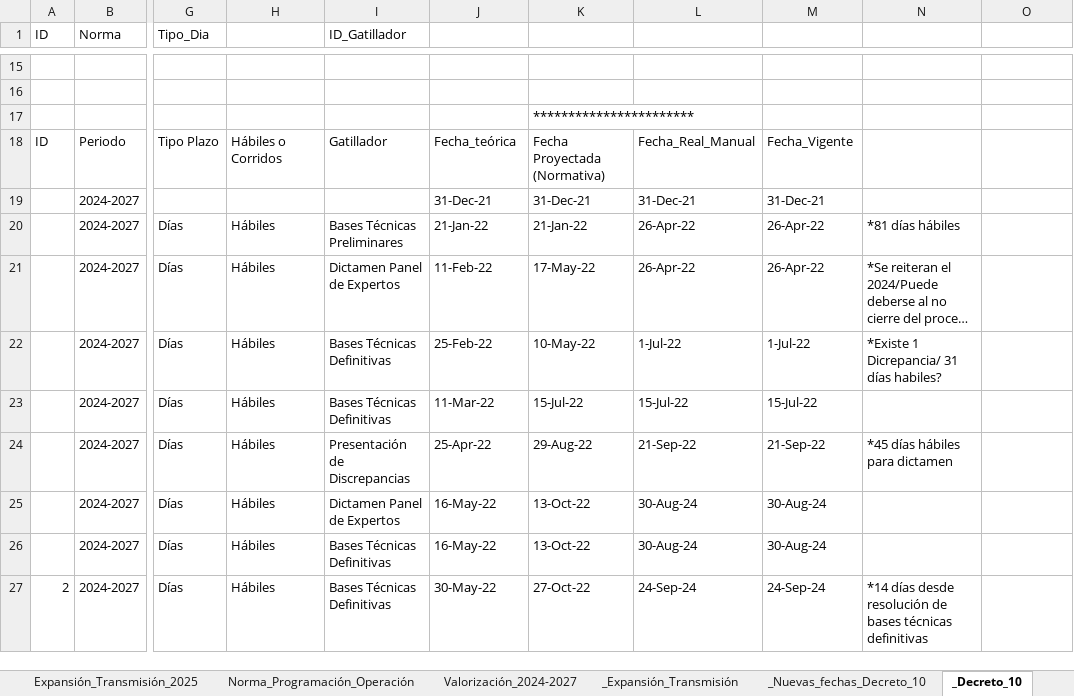
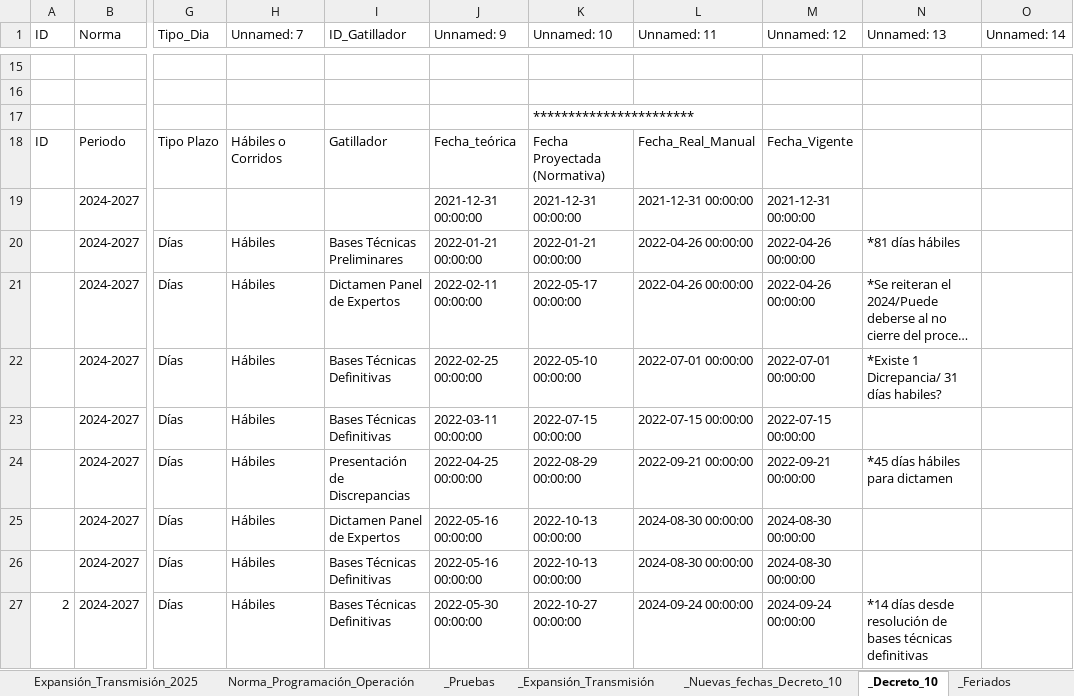
Before and after one commit to jmeneses-ctrl/Linea-de-tiempo, an Excel workbook: db_decreto10.xlsx, sheet _Decreto_10, drawn as a sheet; only a part is shown, gaps mark what is left out; long unchanged cells end in …; values as stored, in another font and other column widths than the file's, no cell formats; charts and pictures not drawn; the diff covers the shown part only; the diff names each change by its address in the sheet, - before the commit and + after, or states it on an @@ line.

```diff
--- a/db_decreto10.xlsx (sheet _Decreto_10)
+++ b/db_decreto10.xlsx (sheet _Decreto_10)
@@ sheet tab unhidden: _Pruebas @@
-H1: (empty)
+H1: Unnamed: 7
-J1: (empty)
+J1: Unnamed: 9
-K1: (empty)
+K1: Unnamed: 10
-L1: (empty)
+L1: Unnamed: 11
-M1: (empty)
+M1: Unnamed: 12
-N1: (empty)
+N1: Unnamed: 13
-O1: (empty)
+O1: Unnamed: 14
-J19 (Unnamed: 9): 31-Dec-21
+J19 (Unnamed: 9): 2021-12-31 00:00:00
-K19 (Unnamed: 10): 31-Dec-21
+K19 (Unnamed: 10): 2021-12-31 00:00:00
-L19 (Unnamed: 11): 31-Dec-21
+L19 (Unnamed: 11): 2021-12-31 00:00:00
-M19 (Unnamed: 12): 31-Dec-21
+M19 (Unnamed: 12): 2021-12-31 00:00:00
-J20 (Unnamed: 9): 21-Jan-22
+J20 (Unnamed: 9): 2022-01-21 00:00:00
-K20 (Unnamed: 10): 21-Jan-22
+K20 (Unnamed: 10): 2022-01-21 00:00:00
-L20:L21 (Unnamed: 11): 26-Apr-22
+L20:L21 (Unnamed: 11): 2022-04-26 00:00:00
-M20:M21 (Unnamed: 12): 26-Apr-22
+M20:M21 (Unnamed: 12): 2022-04-26 00:00:00
-J21 (Unnamed: 9): 11-Feb-22
+J21 (Unnamed: 9): 2022-02-11 00:00:00
-K21 (Unnamed: 10): 17-May-22
+K21 (Unnamed: 10): 2022-05-17 00:00:00
-J22 (Unnamed: 9): 25-Feb-22
+J22 (Unnamed: 9): 2022-02-25 00:00:00
-K22 (Unnamed: 10): 10-May-22
+K22 (Unnamed: 10): 2022-05-10 00:00:00
-L22 (Unnamed: 11): 1-Jul-22
+L22 (Unnamed: 11): 2022-07-01 00:00:00
-M22 (Unnamed: 12): 1-Jul-22
+M22 (Unnamed: 12): 2022-07-01 00:00:00
-J23 (Unnamed: 9): 11-Mar-22
+J23 (Unnamed: 9): 2022-03-11 00:00:00
-K23 (Unnamed: 10): 15-Jul-22
+K23 (Unnamed: 10): 2022-07-15 00:00:00
-L23 (Unnamed: 11): 15-Jul-22
+L23 (Unnamed: 11): 2022-07-15 00:00:00
-M23 (Unnamed: 12): 15-Jul-22
+M23 (Unnamed: 12): 2022-07-15 00:00:00
-J24 (Unnamed: 9): 25-Apr-22
+J24 (Unnamed: 9): 2022-04-25 00:00:00
-K24 (Unnamed: 10): 29-Aug-22
+K24 (Unnamed: 10): 2022-08-29 00:00:00
-L24 (Unnamed: 11): 21-Sep-22
+L24 (Unnamed: 11): 2022-09-21 00:00:00
-M24 (Unnamed: 12): 21-Sep-22
+M24 (Unnamed: 12): 2022-09-21 00:00:00
-J25:J26 (Unnamed: 9): 16-May-22
+J25:J26 (Unnamed: 9): 2022-05-16 00:00:00
-K25:K26 (Unnamed: 10): 13-Oct-22
+K25:K26 (Unnamed: 10): 2022-10-13 00:00:00
-L25:L26 (Unnamed: 11): 30-Aug-24
+L25:L26 (Unnamed: 11): 2024-08-30 00:00:00
-M25:M26 (Unnamed: 12): 30-Aug-24
+M25:M26 (Unnamed: 12): 2024-08-30 00:00:00
-J27 (Unnamed: 9): 30-May-22
+J27 (Unnamed: 9): 2022-05-30 00:00:00
-K27 (Unnamed: 10): 27-Oct-22
+K27 (Unnamed: 10): 2022-10-27 00:00:00
-L27 (Unnamed: 11): 24-Sep-24
+L27 (Unnamed: 11): 2024-09-24 00:00:00
-M27 (Unnamed: 12): 24-Sep-24
+M27 (Unnamed: 12): 2024-09-24 00:00:00
```
Also changed, not shown: 210 edited cells elsewhere in this sheet, sheet _Feriados, sheet Valorización_2024-2027, sheet _Expansión_Transmisión, sheet _Nuevas_fechas_Decreto_10, sheet Norma_Programación_Operación, sheet Expansión_Transmisión_2025, other sheet tabs, cell formats, formulas that keep their value, hidden cells, charts or pictures.
